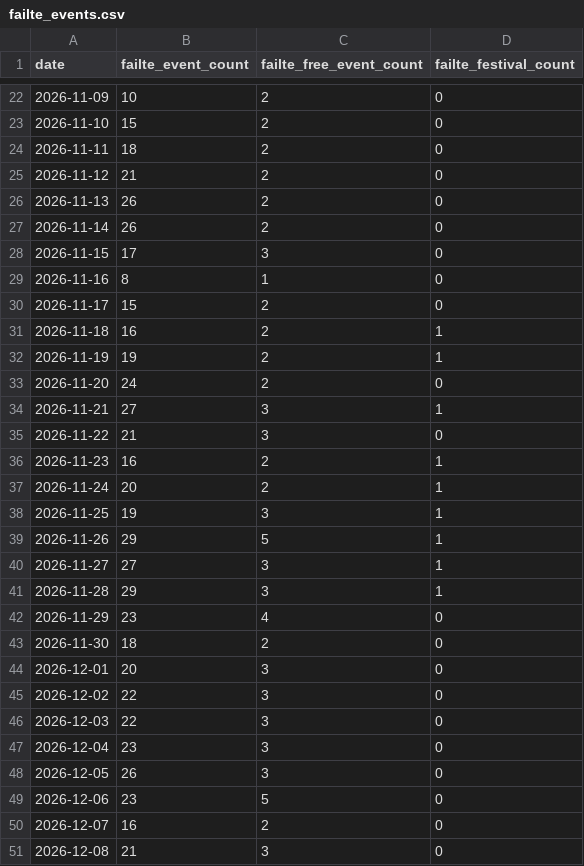
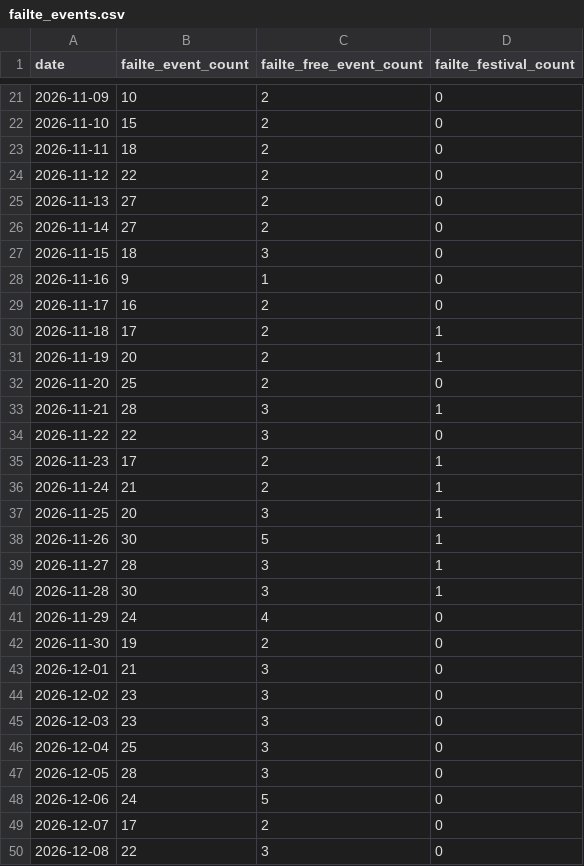
Before and after one commit to AdithKB/ODonoghuesSuffolk-Forecast, a CSV file: data/raw/failte_events.csv, drawn as a sheet; only a part is shown, gaps mark what is left out; the diff covers the shown part only.

```diff
--- a/data/raw/failte_events.csv
+++ b/data/raw/failte_events.csv
@@ -24,28 +23,28 @@ date,failte_event_count,failte_free_event_count,failte_festival_count
 2026-11-11,18,2,0
-2026-11-12,21,2,0
-2026-11-13,26,2,0
-2026-11-14,26,2,0
-2026-11-15,17,3,0
-2026-11-16,8,1,0
-2026-11-17,15,2,0
-2026-11-18,16,2,1
-2026-11-19,19,2,1
-2026-11-20,24,2,0
-2026-11-21,27,3,1
-2026-11-22,21,3,0
-2026-11-23,16,2,1
-2026-11-24,20,2,1
-2026-11-25,19,3,1
-2026-11-26,29,5,1
-2026-11-27,27,3,1
-2026-11-28,29,3,1
-2026-11-29,23,4,0
-2026-11-30,18,2,0
-2026-12-01,20,3,0
-2026-12-02,22,3,0
-2026-12-03,22,3,0
-2026-12-04,23,3,0
-2026-12-05,26,3,0
-2026-12-06,23,5,0
-2026-12-07,16,2,0
-2026-12-08,21,3,0
+2026-11-12,22,2,0
+2026-11-13,27,2,0
+2026-11-14,27,2,0
+2026-11-15,18,3,0
+2026-11-16,9,1,0
+2026-11-17,16,2,0
+2026-11-18,17,2,1
+2026-11-19,20,2,1
+2026-11-20,25,2,0
+2026-11-21,28,3,1
+2026-11-22,22,3,0
+2026-11-23,17,2,1
+2026-11-24,21,2,1
+2026-11-25,20,3,1
+2026-11-26,30,5,1
+2026-11-27,28,3,1
+2026-11-28,30,3,1
+2026-11-29,24,4,0
+2026-11-30,19,2,0
+2026-12-01,21,3,0
+2026-12-02,23,3,0
+2026-12-03,23,3,0
+2026-12-04,25,3,0
+2026-12-05,28,3,0
+2026-12-06,24,5,0
+2026-12-07,17,2,0
+2026-12-08,22,3,0
```
Also changed, not shown: 1 removed row and 58 edited cells elsewhere in this file, data/raw/enrichment.csv, data/raw/events_enrichment.csv, 3 other files.
